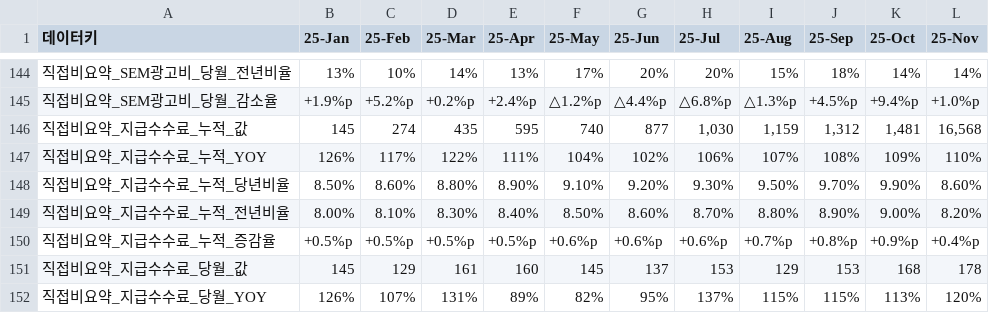
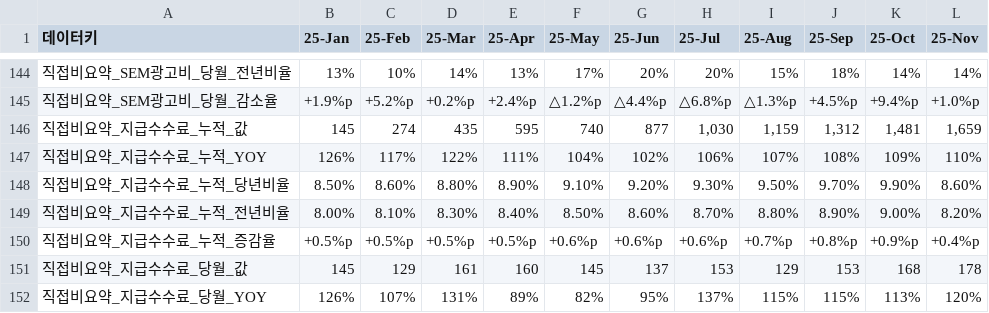
Before and after one commit to kyeongsoo88/New_stodashboard, a CSV file: frontend/public/data/dashboard-summary-data.csv, drawn as a sheet; only a part is shown, gaps mark what is left out.

```diff
--- a/frontend/public/data/dashboard-summary-data.csv
+++ b/frontend/public/data/dashboard-summary-data.csv
@@ -145,3 +145,3 @@
 직접비요약_SEM광고비_당월_감소율,+1.9%p,+5.2%p,+0.2%p,+2.4%p,△1.2%p,△4.4%p,△6.8%p,△1.3%p,+4.5%p,+9.4%p,+1.0%p
-직접비요약_지급수수료_누적_값,145,274,435,595,740,877,"1,030","1,159","1,312","1,481","16,568"
+직접비요약_지급수수료_누적_값,145,274,435,595,740,877,"1,030","1,159","1,312","1,481","1,659"
 직접비요약_지급수수료_누적_YOY,126%,117%,122%,111%,104%,102%,106%,107%,108%,109%,110%
```
Also changed, not shown: frontend/public/data/balance-sheet.csv, frontend/public/data/dashboard-summary.csv, 2 other files.
